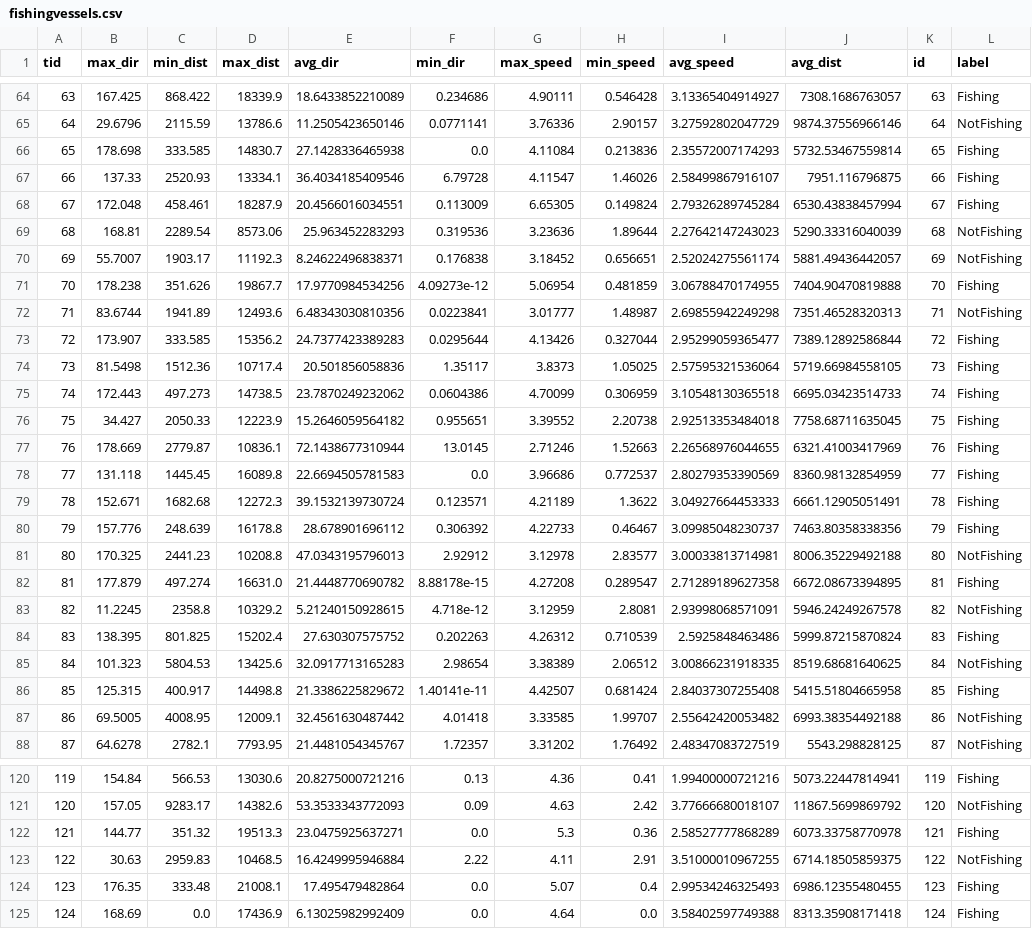
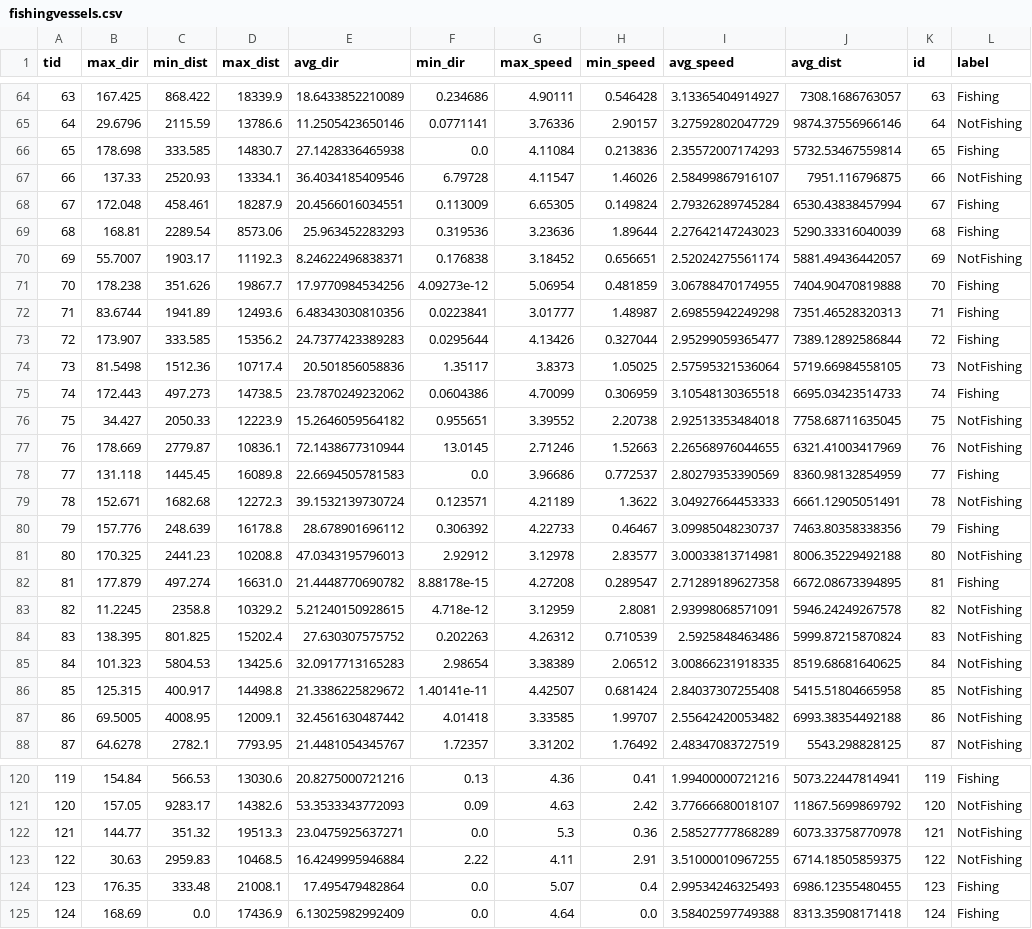
Before and after one commit to ajalboot/analytic-3.0, a CSV file: fishingvessels.csv, drawn as a sheet; only a part is shown, gaps mark what is left out; the diff covers the shown part only.

```diff
--- a/fishingvessels.csv
+++ b/fishingvessels.csv
@@ -66,15 +66,15 @@ tid,max_dir,min_dist,max_dist,avg_dir,min_dir,max_speed,min_speed,avg_speed,avg_
 65,178.698,333.585,14830.7,27.1428336465938,0.0,4.11084,0.213836,2.35572007174293,5732.53467559814,65,Fishing
-66,137.33,2520.93,13334.1,36.4034185409546,6.79728,4.11547,1.46026,2.58499867916107,7951.116796875,66,Fishing
+66,137.33,2520.93,13334.1,36.4034185409546,6.79728,4.11547,1.46026,2.58499867916107,7951.116796875,66,NotFishing
 67,172.048,458.461,18287.9,20.4566016034551,0.113009,6.65305,0.149824,2.79326289745284,6530.43838457994,67,Fishing
-68,168.81,2289.54,8573.06,25.963452283293,0.319536,3.23636,1.89644,2.27642147243023,5290.33316040039,68,NotFishing
+68,168.81,2289.54,8573.06,25.963452283293,0.319536,3.23636,1.89644,2.27642147243023,5290.33316040039,68,Fishing
 69,55.7007,1903.17,11192.3,8.24622496838371,0.176838,3.18452,0.656651,2.52024275561174,5881.49436442057,69,NotFishing
 70,178.238,351.626,19867.7,17.9770984534256,4.09273e-12,5.06954,0.481859,3.06788470174955,7404.90470819888,70,Fishing
-71,83.6744,1941.89,12493.6,6.48343030810356,0.0223841,3.01777,1.48987,2.69855942249298,7351.46528320313,71,NotFishing
+71,83.6744,1941.89,12493.6,6.48343030810356,0.0223841,3.01777,1.48987,2.69855942249298,7351.46528320313,71,Fishing
 72,173.907,333.585,15356.2,24.7377423389283,0.0295644,4.13426,0.327044,2.95299059365477,7389.12892586844,72,Fishing
-73,81.5498,1512.36,10717.4,20.501856058836,1.35117,3.8373,1.05025,2.57595321536064,5719.66984558105,73,Fishing
+73,81.5498,1512.36,10717.4,20.501856058836,1.35117,3.8373,1.05025,2.57595321536064,5719.66984558105,73,NotFishing
 74,172.443,497.273,14738.5,23.7870249232062,0.0604386,4.70099,0.306959,3.10548130365518,6695.03423514733,74,Fishing
-75,34.427,2050.33,12223.9,15.2646059564182,0.955651,3.39552,2.20738,2.92513353484018,7758.68711635045,75,Fishing
-76,178.669,2779.87,10836.1,72.1438677310944,13.0145,2.71246,1.52663,2.26568976044655,6321.41003417969,76,Fishing
+75,34.427,2050.33,12223.9,15.2646059564182,0.955651,3.39552,2.20738,2.92513353484018,7758.68711635045,75,NotFishing
+76,178.669,2779.87,10836.1,72.1438677310944,13.0145,2.71246,1.52663,2.26568976044655,6321.41003417969,76,NotFishing
 77,131.118,1445.45,16089.8,22.6694505781583,0.0,3.96686,0.772537,2.80279353390569,8360.98132854959,77,Fishing
-78,152.671,1682.68,12272.3,39.1532139730724,0.123571,4.21189,1.3622,3.04927664453333,6661.12905051491,78,Fishing
+78,152.671,1682.68,12272.3,39.1532139730724,0.123571,4.21189,1.3622,3.04927664453333,6661.12905051491,78,NotFishing
 79,157.776,248.639,16178.8,28.678901696112,0.306392,4.22733,0.46467,3.09985048230737,7463.80358338356,79,Fishing
@@ -83,5 +83,5 @@ tid,max_dir,min_dist,max_dist,avg_dir,min_dir,max_speed,min_speed,avg_speed,avg_
 82,11.2245,2358.8,10329.2,5.21240150928615,4.718e-12,3.12959,2.8081,2.93998068571091,5946.24249267578,82,NotFishing
-83,138.395,801.825,15202.4,27.630307575752,0.202263,4.26312,0.710539,2.5925848463486,5999.87215870824,83,Fishing
+83,138.395,801.825,15202.4,27.630307575752,0.202263,4.26312,0.710539,2.5925848463486,5999.87215870824,83,NotFishing
 84,101.323,5804.53,13425.6,32.0917713165283,2.98654,3.38389,2.06512,3.00866231918335,8519.68681640625,84,NotFishing
-85,125.315,400.917,14498.8,21.3386225829672,1.40141e-11,4.42507,0.681424,2.84037307255408,5415.51804665958,85,Fishing
+85,125.315,400.917,14498.8,21.3386225829672,1.40141e-11,4.42507,0.681424,2.84037307255408,5415.51804665958,85,NotFishing
 86,69.5005,4008.95,12009.1,32.4561630487442,4.01418,3.33585,1.99707,2.55642420053482,6993.38354492188,86,NotFishing
@@ -121,3 +121,3 @@ tid,max_dir,min_dist,max_dist,avg_dir,min_dir,max_speed,min_speed,avg_speed,avg_
 120,157.05,9283.17,14382.6,53.3533343772093,0.09,4.63,2.42,3.77666680018107,11867.5699869792,120,NotFishing
-121,144.77,351.32,19513.3,23.0475925637271,0.0,5.3,0.36,2.58527777868289,6073.33758770978,121,Fishing
+121,144.77,351.32,19513.3,23.0475925637271,0.0,5.3,0.36,2.58527777868289,6073.33758770978,121,NotFishing
 122,30.63,2959.83,10468.5,16.4249995946884,2.22,4.11,2.91,3.51000010967255,6714.18505859375,122,NotFishing
```
Also changed, not shown: 31 edited cells elsewhere in this file, 5 other files.
